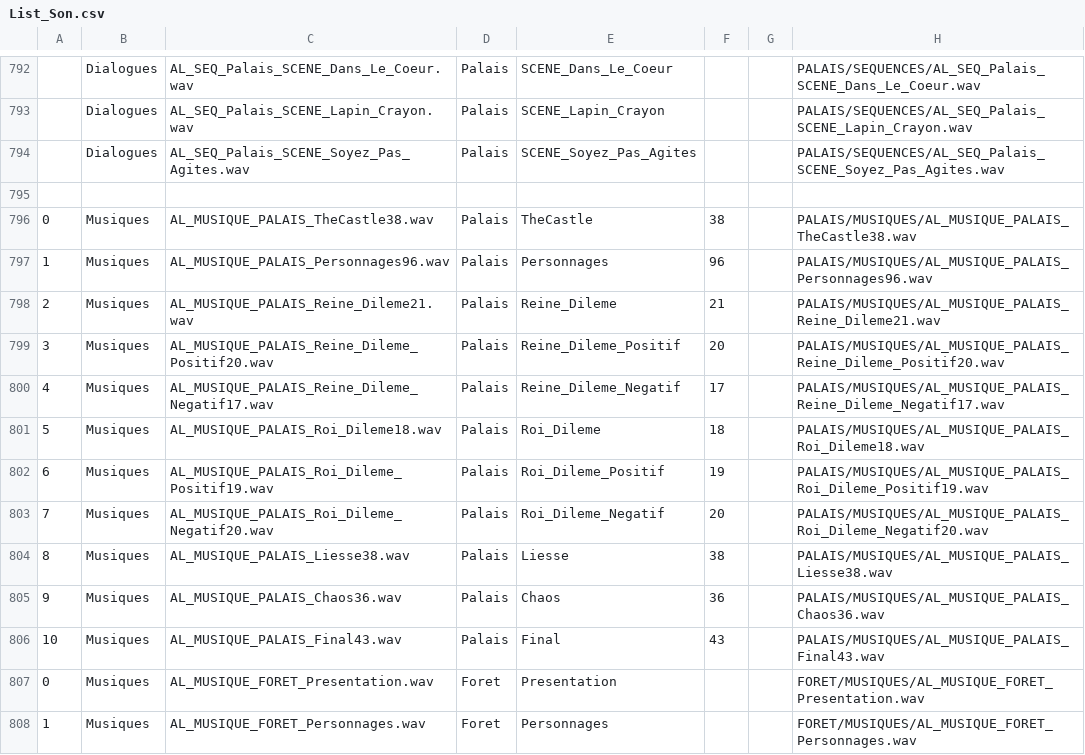
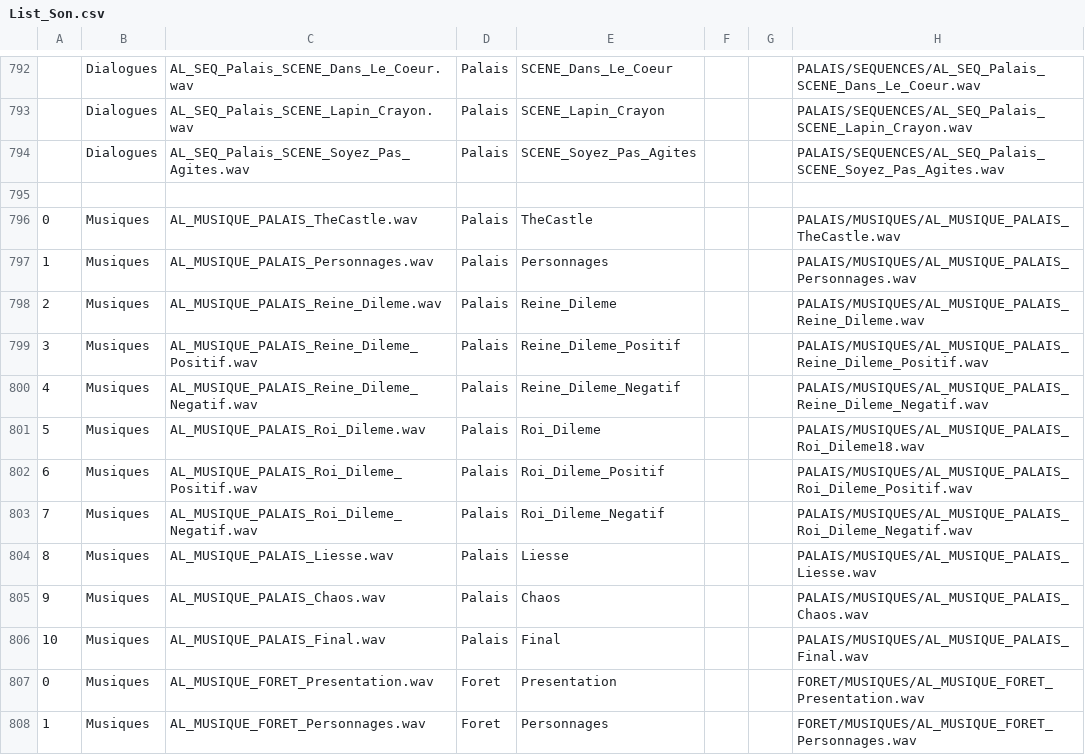
Before and after one commit to GuillaumeBricoutOracle/ImaginActionBuilds, a CSV file: ImaginAction_Data/StreamingAssets/Test_Media/CSV/List_Son.csv, drawn as a sheet; only a part is shown, gaps mark what is left out; the diff names each change by its address in the sheet, - before the commit and + after, or states it on an @@ line.

```diff
--- a/ImaginAction_Data/StreamingAssets/Test_Media/CSV/List_Son.csv
+++ b/ImaginAction_Data/StreamingAssets/Test_Media/CSV/List_Son.csv
-C796: AL_MUSIQUE_PALAIS_TheCastle38.wav
+C796: AL_MUSIQUE_PALAIS_TheCastle.wav
-F796: 38
+F796: (empty)
-H796: PALAIS/MUSIQUES/AL_MUSIQUE_PALAIS_TheCastle38.wav
+H796: PALAIS/MUSIQUES/AL_MUSIQUE_PALAIS_TheCastle.wav
-C797: AL_MUSIQUE_PALAIS_Personnages96.wav
+C797: AL_MUSIQUE_PALAIS_Personnages.wav
-F797: 96
+F797: (empty)
-H797: PALAIS/MUSIQUES/AL_MUSIQUE_PALAIS_Personnages96.wav
+H797: PALAIS/MUSIQUES/AL_MUSIQUE_PALAIS_Personnages.wav
-C798: AL_MUSIQUE_PALAIS_Reine_Dileme21.wav
+C798: AL_MUSIQUE_PALAIS_Reine_Dileme.wav
-F798: 21
+F798: (empty)
-H798: PALAIS/MUSIQUES/AL_MUSIQUE_PALAIS_Reine_Dileme21.wav
+H798: PALAIS/MUSIQUES/AL_MUSIQUE_PALAIS_Reine_Dileme.wav
-C799: AL_MUSIQUE_PALAIS_Reine_Dileme_Positif20.wav
+C799: AL_MUSIQUE_PALAIS_Reine_Dileme_Positif.wav
-F799: 20
+F799: (empty)
-H799: PALAIS/MUSIQUES/AL_MUSIQUE_PALAIS_Reine_Dileme_Positif20.wav
+H799: PALAIS/MUSIQUES/AL_MUSIQUE_PALAIS_Reine_Dileme_Positif.wav
-C800: AL_MUSIQUE_PALAIS_Reine_Dileme_Negatif17.wav
+C800: AL_MUSIQUE_PALAIS_Reine_Dileme_Negatif.wav
-F800: 17
+F800: (empty)
-H800: PALAIS/MUSIQUES/AL_MUSIQUE_PALAIS_Reine_Dileme_Negatif17.wav
+H800: PALAIS/MUSIQUES/AL_MUSIQUE_PALAIS_Reine_Dileme_Negatif.wav
-C801: AL_MUSIQUE_PALAIS_Roi_Dileme18.wav
+C801: AL_MUSIQUE_PALAIS_Roi_Dileme.wav
-F801: 18
+F801: (empty)
-C802: AL_MUSIQUE_PALAIS_Roi_Dileme_Positif19.wav
+C802: AL_MUSIQUE_PALAIS_Roi_Dileme_Positif.wav
-F802: 19
+F802: (empty)
-H802: PALAIS/MUSIQUES/AL_MUSIQUE_PALAIS_Roi_Dileme_Positif19.wav
+H802: PALAIS/MUSIQUES/AL_MUSIQUE_PALAIS_Roi_Dileme_Positif.wav
-C803: AL_MUSIQUE_PALAIS_Roi_Dileme_Negatif20.wav
+C803: AL_MUSIQUE_PALAIS_Roi_Dileme_Negatif.wav
-F803: 20
+F803: (empty)
-H803: PALAIS/MUSIQUES/AL_MUSIQUE_PALAIS_Roi_Dileme_Negatif20.wav
+H803: PALAIS/MUSIQUES/AL_MUSIQUE_PALAIS_Roi_Dileme_Negatif.wav
-C804: AL_MUSIQUE_PALAIS_Liesse38.wav
+C804: AL_MUSIQUE_PALAIS_Liesse.wav
-F804: 38
+F804: (empty)
-H804: PALAIS/MUSIQUES/AL_MUSIQUE_PALAIS_Liesse38.wav
+H804: PALAIS/MUSIQUES/AL_MUSIQUE_PALAIS_Liesse.wav
-C805: AL_MUSIQUE_PALAIS_Chaos36.wav
+C805: AL_MUSIQUE_PALAIS_Chaos.wav
-F805: 36
+F805: (empty)
-H805: PALAIS/MUSIQUES/AL_MUSIQUE_PALAIS_Chaos36.wav
+H805: PALAIS/MUSIQUES/AL_MUSIQUE_PALAIS_Chaos.wav
-C806: AL_MUSIQUE_PALAIS_Final43.wav
+C806: AL_MUSIQUE_PALAIS_Final.wav
-F806: 43
+F806: (empty)
-H806: PALAIS/MUSIQUES/AL_MUSIQUE_PALAIS_Final43.wav
+H806: PALAIS/MUSIQUES/AL_MUSIQUE_PALAIS_Final.wav
```
Also changed, not shown: ImaginAction_Data/StreamingAssets/Test_Media/CSV/List_Electronic.csv, 8 other files.
